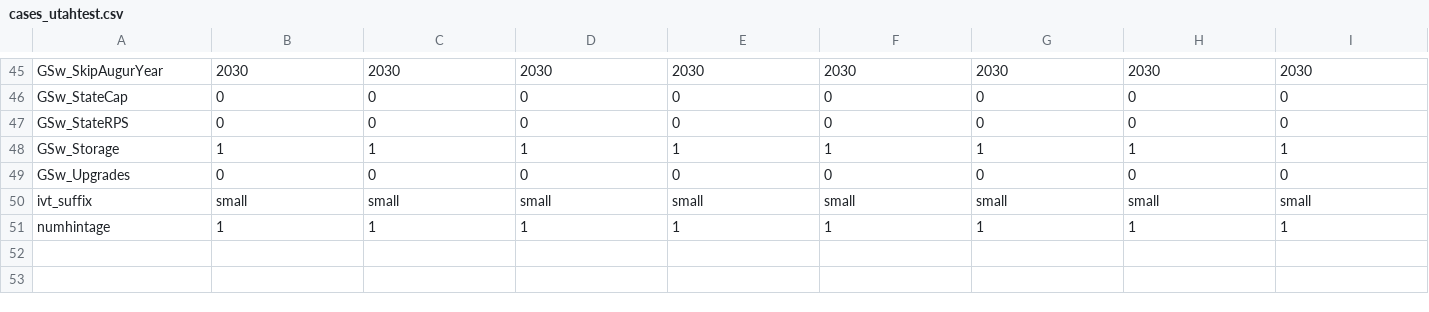
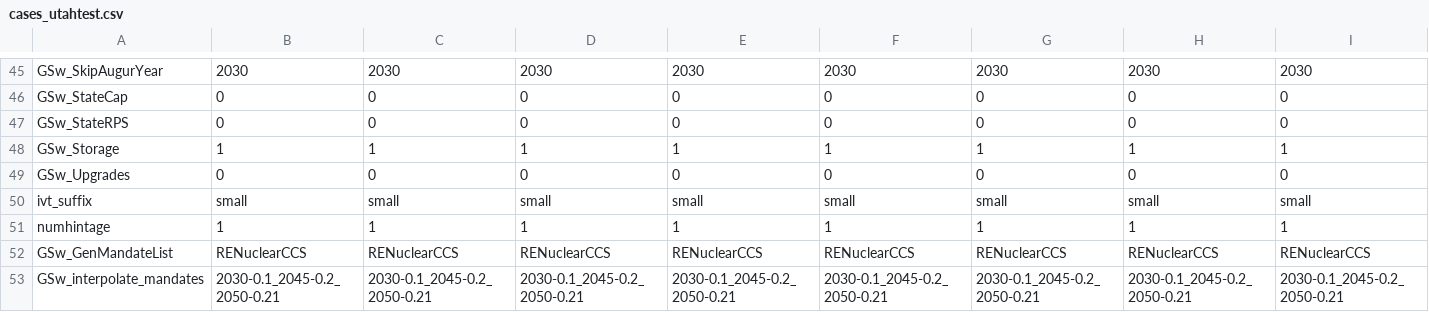
Before and after one commit to NatLabRockies/ReEDS-2.0, a CSV file: cases_utahtest.csv, drawn as a sheet; only a part is shown, gaps mark what is left out; the diff names each change by its address in the sheet, - before the commit and + after, or states it on an @@ line.

```diff
--- a/cases_utahtest.csv
+++ b/cases_utahtest.csv
+row 52: GSw_GenMandateList | RENuclearCCS | RENuclearCCS | RENuclearCCS | RENuclearCCS | RENuclearCCS | RENuclearCCS | RENuclearCCS | RENuclearCCS
+row 53: GSw_interpolate_mandates | 2030-0.1_2045-0.2_2050-0.21 | 2030-0.1_2045-0.2_2050-0.21 | 2030-0.1_2045-0.2_2050-0.21 | 2030-0.1_2045-0.2_2050-0.21 | 2030-0.1_2045-0.2_2050-0.21 | 2030-0.1_2045-0.2_2050-0.21 | 2030-0.1_2045-0.2_2050-0.21 | 2030-0.1_2045-0.2_2050-0.21
```
Also changed, not shown: cases.csv, inputs/national_generation/gen_mandate_tech_list.csv, 2 other files.
